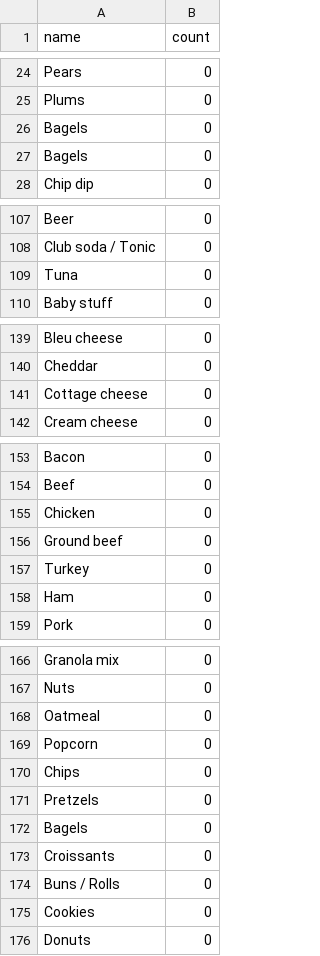
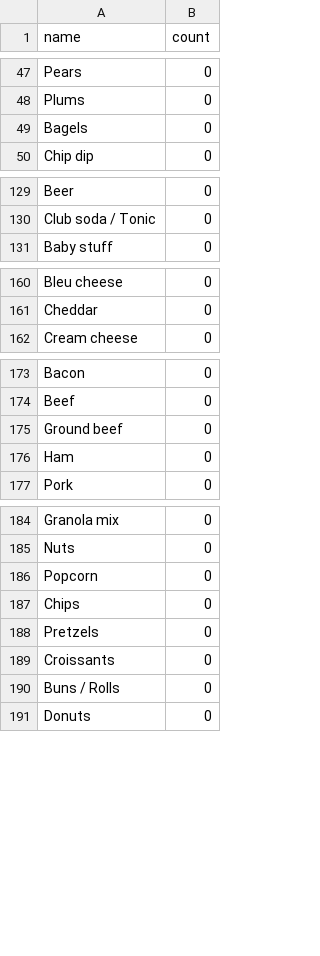
Before and after one commit to ihouwat/shopping-list-react-app-complete, a CSV file: src/constants/groceriestemplatedb-5-5-2020.csv (was src/constants/first.csv), drawn as a sheet; only a part is shown, gaps mark what is left out; removed rows and columns are numbered as before the commit, all else as after; the diff covers the shown part only; the diff names each change by its address in the sheet, - before the commit and + after, or states it on an @@ line.

```diff
--- a/src/constants/first.csv
+++ b/src/constants/groceriestemplatedb-5-5-2020.csv
-row 26: Bagels | 0
-row 109: Tuna | 0
-row 141: Cottage cheese | 0
-row 155: Chicken | 0
-row 157: Turkey | 0
-row 168: Oatmeal | 0
-row 172: Bagels | 0
-row 175: Cookies | 0
```
Also changed, not shown: 23 added rows elsewhere in this file.
